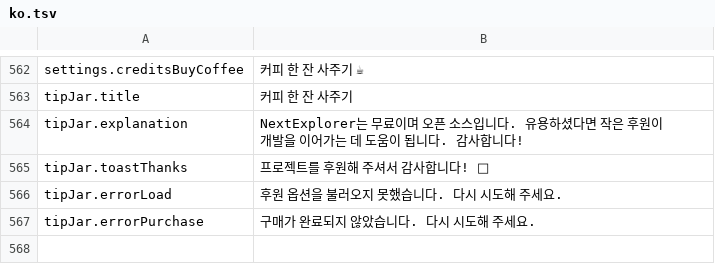
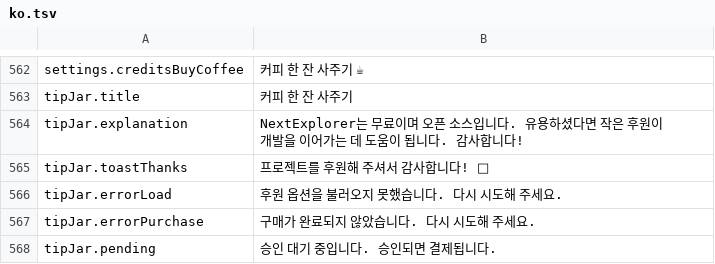
Before and after one commit to PhillipMaizza/NextExplorer-iOS, a TSV file: Packages/Localization/translations/ko.tsv, drawn as a sheet; only a part is shown, gaps mark what is left out.

```diff
--- a/Packages/Localization/translations/ko.tsv
+++ b/Packages/Localization/translations/ko.tsv
@@ -567 +567,2 @@ tipJar.errorLoad	후원 옵션을 불러오지 못했습니다. 다시 시도해
 tipJar.errorPurchase	구매가 완료되지 않았습니다. 다시 시도해 주세요.
+tipJar.pending	승인 대기 중입니다. 승인되면 결제됩니다.
```
Also changed, not shown: Packages/Localization/translations/es.tsv, Packages/Localization/translations/ro.tsv, 26 other files.
